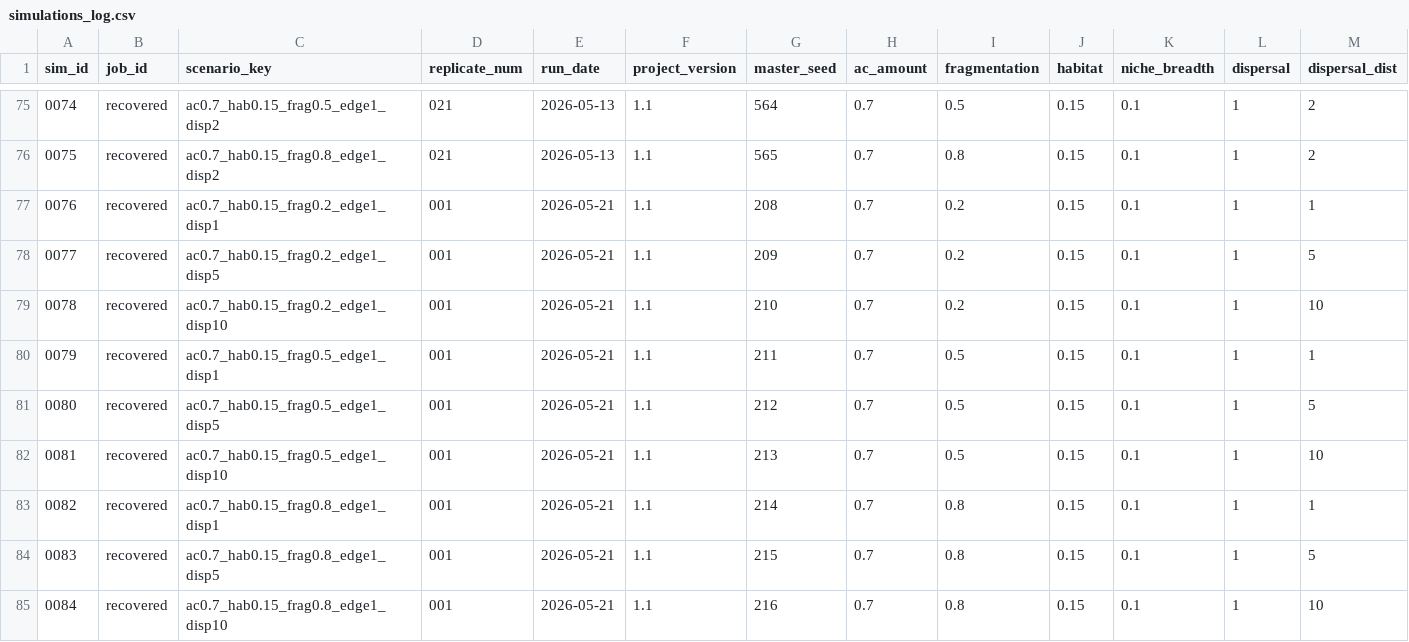
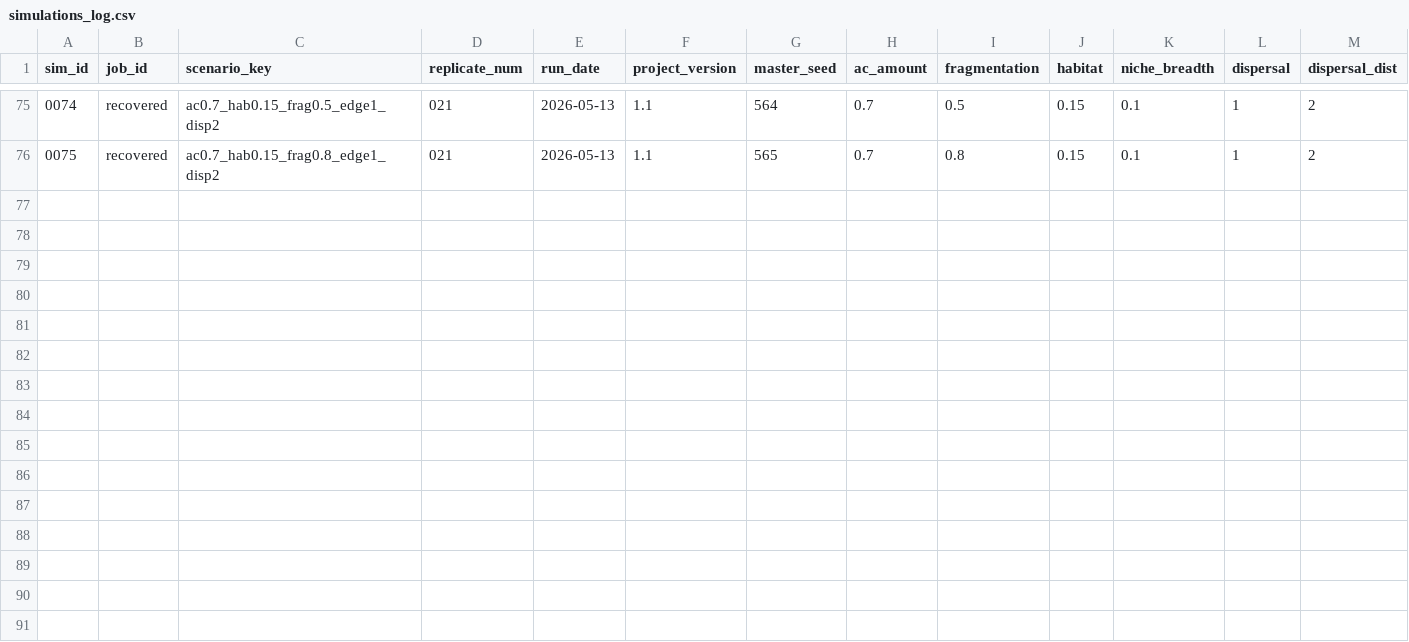
Before and after one commit to ecomods/frag_model, a CSV file: output/simulations_log.csv, drawn as a sheet; only a part is shown, gaps mark what is left out; rows hold the shown columns only; the diff names each change by its address in the sheet, - before the commit and + after, or states it on an @@ line.

Commit message:
Update simulation grid to vary dispersal distance instead of edge and clean log

```diff
--- a/output/simulations_log.csv
+++ b/output/simulations_log.csv
-row 77: 0076 | recovered | ac0.7_hab0.15_frag0.2_edge1_disp1 | 001 | 2026-05-21 | 1.1 | 208 | 0.7 | 0.2 | 0.15 | 0.1 | 1 | 1
-row 78: 0077 | recovered | ac0.7_hab0.15_frag0.2_edge1_disp5 | 001 | 2026-05-21 | 1.1 | 209 | 0.7 | 0.2 | 0.15 | 0.1 | 1 | 5
-row 79: 0078 | recovered | ac0.7_hab0.15_frag0.2_edge1_disp10 | 001 | 2026-05-21 | 1.1 | 210 | 0.7 | 0.2 | 0.15 | 0.1 | 1 | 10
-row 80: 0079 | recovered | ac0.7_hab0.15_frag0.5_edge1_disp1 | 001 | 2026-05-21 | 1.1 | 211 | 0.7 | 0.5 | 0.15 | 0.1 | 1 | 1
-row 81: 0080 | recovered | ac0.7_hab0.15_frag0.5_edge1_disp5 | 001 | 2026-05-21 | 1.1 | 212 | 0.7 | 0.5 | 0.15 | 0.1 | 1 | 5
-row 82: 0081 | recovered | ac0.7_hab0.15_frag0.5_edge1_disp10 | 001 | 2026-05-21 | 1.1 | 213 | 0.7 | 0.5 | 0.15 | 0.1 | 1 | 10
-row 83: 0082 | recovered | ac0.7_hab0.15_frag0.8_edge1_disp1 | 001 | 2026-05-21 | 1.1 | 214 | 0.7 | 0.8 | 0.15 | 0.1 | 1 | 1
-row 84: 0083 | recovered | ac0.7_hab0.15_frag0.8_edge1_disp5 | 001 | 2026-05-21 | 1.1 | 215 | 0.7 | 0.8 | 0.15 | 0.1 | 1 | 5
-row 85: 0084 | recovered | ac0.7_hab0.15_frag0.8_edge1_disp10 | 001 | 2026-05-21 | 1.1 | 216 | 0.7 | 0.8 | 0.15 | 0.1 | 1 | 10
```
Also changed, not shown: 1 other file.
